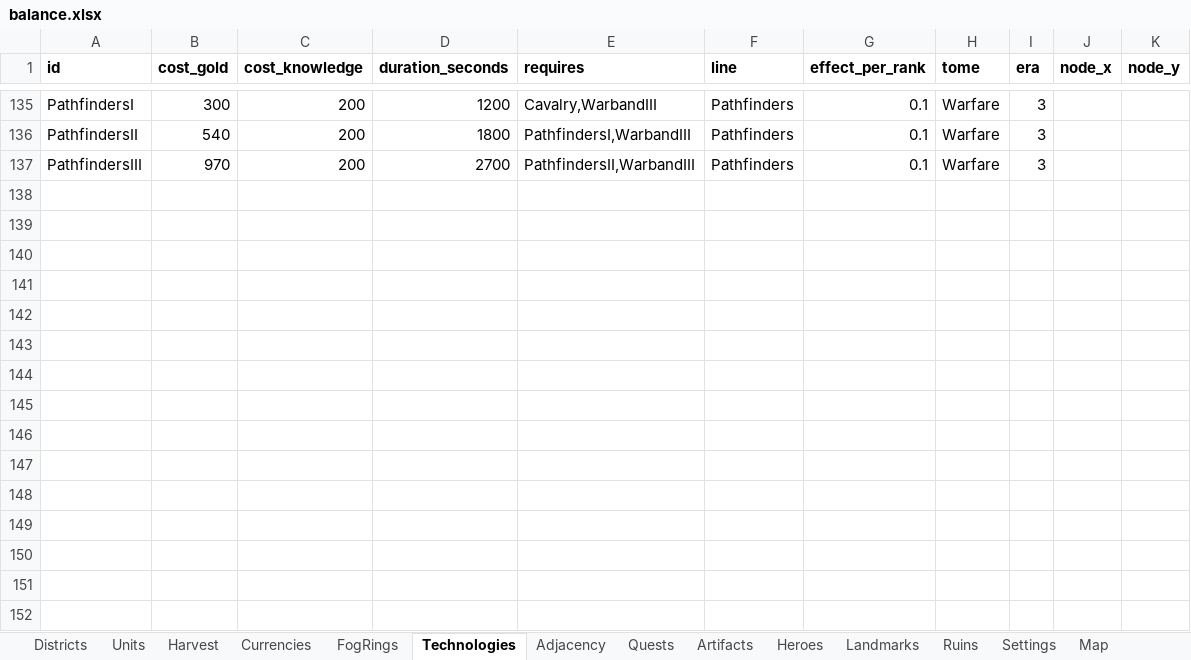
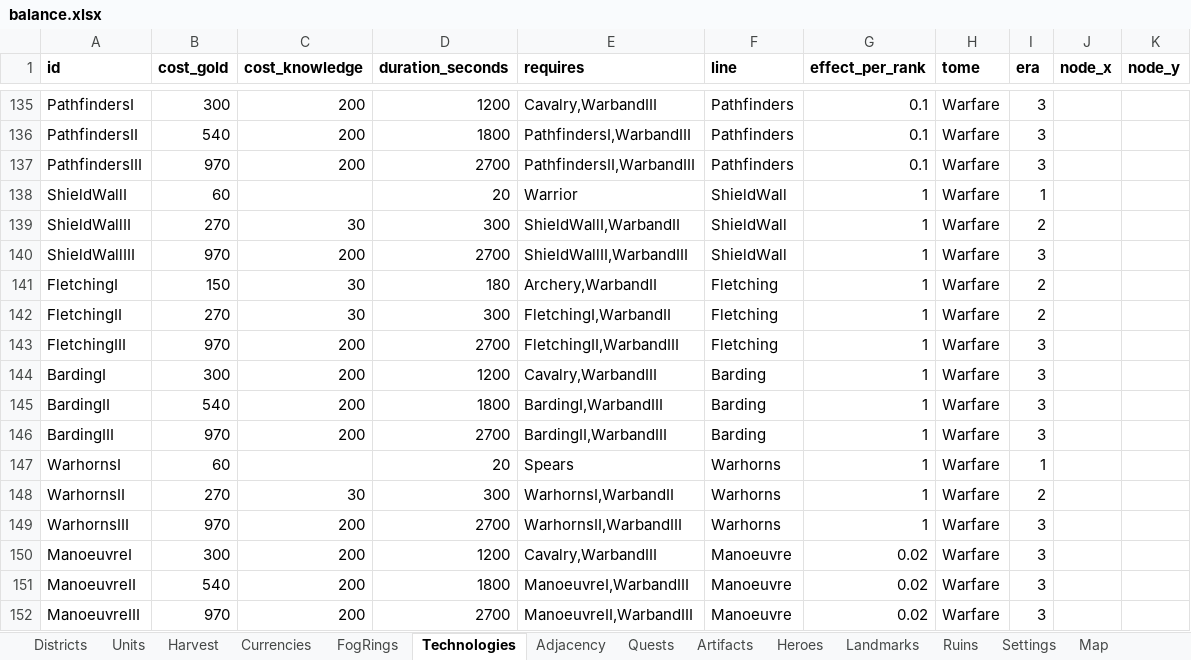
Before and after one commit to LadisCodi/kingdom, an Excel workbook: balance/balance.xlsx, sheet Technologies, drawn as a sheet; only a part is shown, gaps mark what is left out; values as stored, in another font and other column widths than the file's, no borders; the diff names each change by its address in the sheet, - before the commit and + after, or states it on an @@ line.

```diff
--- a/balance/balance.xlsx (sheet Technologies)
+++ b/balance/balance.xlsx (sheet Technologies)
+row 138: ShieldWallI | 60 |  | 20 | Warrior | ShieldWall | 1 | Warfare | 1
+row 139: ShieldWallII | 270 | 30 | 300 | ShieldWallI,WarbandII | ShieldWall | 1 | Warfare | 2
+row 140: ShieldWallIII | 970 | 200 | 2700 | ShieldWallII,WarbandIII | ShieldWall | 1 | Warfare | 3
+row 141: FletchingI | 150 | 30 | 180 | Archery,WarbandII | Fletching | 1 | Warfare | 2
+row 142: FletchingII | 270 | 30 | 300 | FletchingI,WarbandII | Fletching | 1 | Warfare | 2
+row 143: FletchingIII | 970 | 200 | 2700 | FletchingII,WarbandIII | Fletching | 1 | Warfare | 3
+row 144: BardingI | 300 | 200 | 1200 | Cavalry,WarbandIII | Barding | 1 | Warfare | 3
+row 145: BardingII | 540 | 200 | 1800 | BardingI,WarbandIII | Barding | 1 | Warfare | 3
+row 146: BardingIII | 970 | 200 | 2700 | BardingII,WarbandIII | Barding | 1 | Warfare | 3
+row 147: WarhornsI | 60 |  | 20 | Spears | Warhorns | 1 | Warfare | 1
+row 148: WarhornsII | 270 | 30 | 300 | WarhornsI,WarbandII | Warhorns | 1 | Warfare | 2
+row 149: WarhornsIII | 970 | 200 | 2700 | WarhornsII,WarbandIII | Warhorns | 1 | Warfare | 3
+row 150: ManoeuvreI | 300 | 200 | 1200 | Cavalry,WarbandIII | Manoeuvre | 0.02 | Warfare | 3
+row 151: ManoeuvreII | 540 | 200 | 1800 | ManoeuvreI,WarbandIII | Manoeuvre | 0.02 | Warfare | 3
+row 152: ManoeuvreIII | 970 | 200 | 2700 | ManoeuvreII,WarbandIII | Manoeuvre | 0.02 | Warfare | 3
```
Also changed, not shown: 12 other files.
